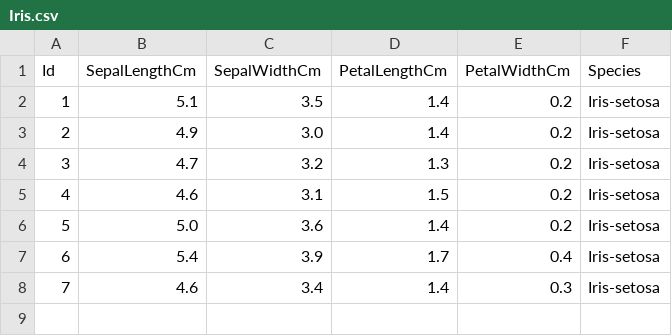
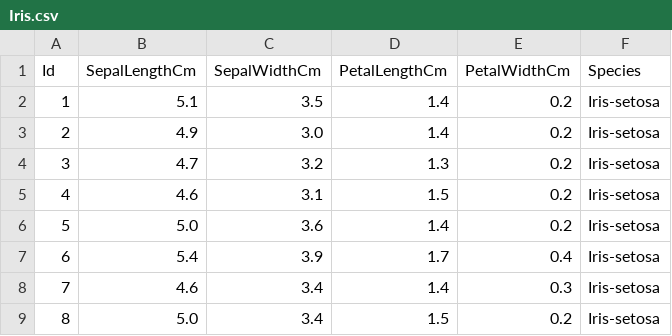
Before and after one commit to aash-gates/TSF-GRIP-Data-and-Analytics-Task-6, a CSV file: Iris.csv, drawn as a sheet; the diff names each change by its address in the sheet, - before the commit and + after, or states it on an @@ line.

Commit message:
Update Iris.csv

```diff
--- a/Iris.csv
+++ b/Iris.csv
+row 9: 8 | 5.0 | 3.4 | 1.5 | 0.2 | Iris-setosa
```
